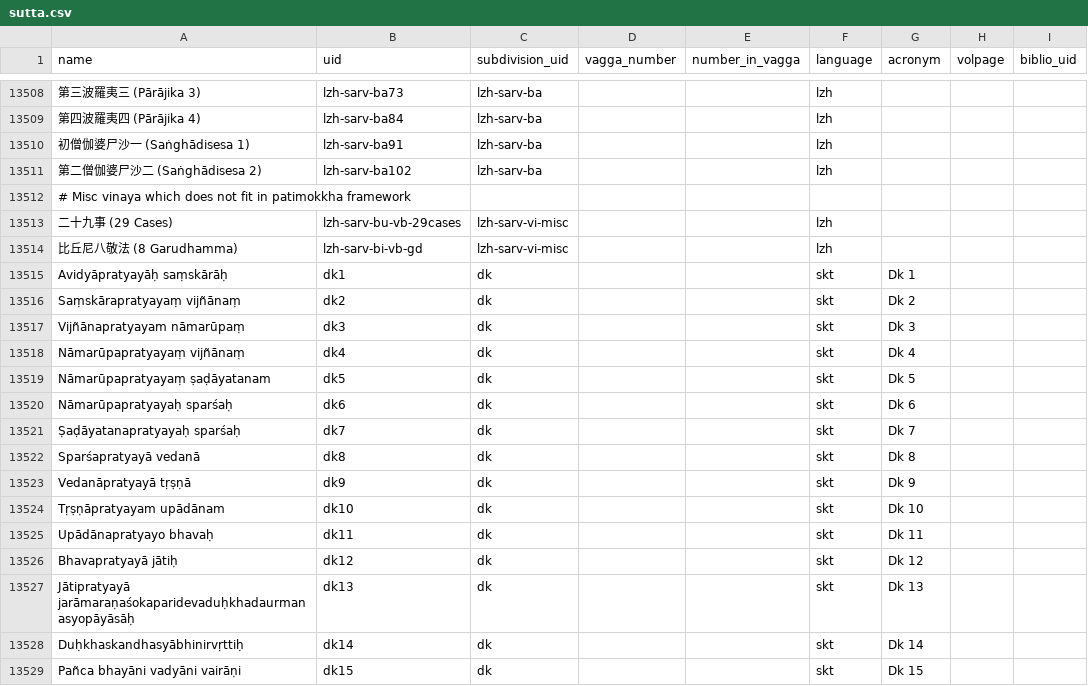
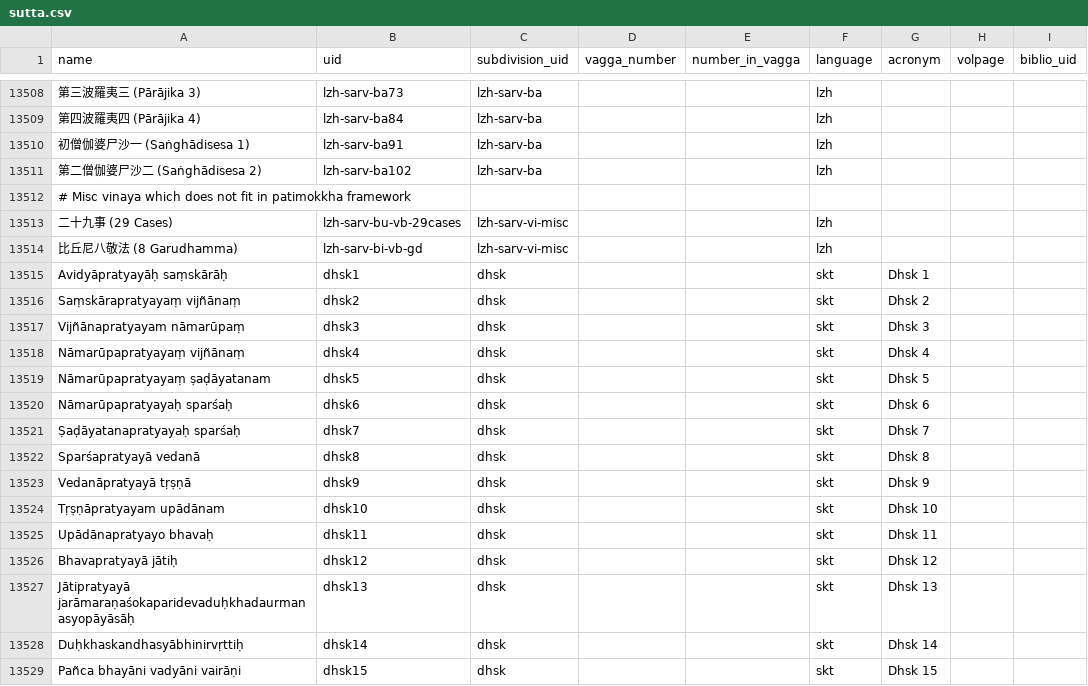
Before and after one commit to suttacentral/legacy-suttacentral-data, a CSV file: table/sutta.csv, drawn as a sheet; only a part is shown, gaps mark what is left out; the diff covers the shown part only; the diff names each change by its address in the sheet, - before the commit and + after, or states it on an @@ line.

Commit message:
update dk to dhsk

```diff
--- a/table/sutta.csv
+++ b/table/sutta.csv
-B13515 (uid): dk1
+B13515 (uid): dhsk1
-C13515:C13529 (subdivision_uid): dk
+C13515:C13529 (subdivision_uid): dhsk
-G13515 (acronym): Dk 1
+G13515 (acronym): Dhsk 1
-B13516 (uid): dk2
+B13516 (uid): dhsk2
-G13516 (acronym): Dk 2
+G13516 (acronym): Dhsk 2
-B13517 (uid): dk3
+B13517 (uid): dhsk3
-G13517 (acronym): Dk 3
+G13517 (acronym): Dhsk 3
-B13518 (uid): dk4
+B13518 (uid): dhsk4
-G13518 (acronym): Dk 4
+G13518 (acronym): Dhsk 4
-B13519 (uid): dk5
+B13519 (uid): dhsk5
-G13519 (acronym): Dk 5
+G13519 (acronym): Dhsk 5
-B13520 (uid): dk6
+B13520 (uid): dhsk6
-G13520 (acronym): Dk 6
+G13520 (acronym): Dhsk 6
-B13521 (uid): dk7
+B13521 (uid): dhsk7
-G13521 (acronym): Dk 7
+G13521 (acronym): Dhsk 7
-B13522 (uid): dk8
+B13522 (uid): dhsk8
-G13522 (acronym): Dk 8
+G13522 (acronym): Dhsk 8
-B13523 (uid): dk9
+B13523 (uid): dhsk9
-G13523 (acronym): Dk 9
+G13523 (acronym): Dhsk 9
-B13524 (uid): dk10
+B13524 (uid): dhsk10
-G13524 (acronym): Dk 10
+G13524 (acronym): Dhsk 10
-B13525 (uid): dk11
+B13525 (uid): dhsk11
-G13525 (acronym): Dk 11
+G13525 (acronym): Dhsk 11
-B13526 (uid): dk12
+B13526 (uid): dhsk12
-G13526 (acronym): Dk 12
+G13526 (acronym): Dhsk 12
-B13527 (uid): dk13
+B13527 (uid): dhsk13
-G13527 (acronym): Dk 13
+G13527 (acronym): Dhsk 13
-B13528 (uid): dk14
+B13528 (uid): dhsk14
-G13528 (acronym): Dk 14
+G13528 (acronym): Dhsk 14
-B13529 (uid): dk15
+B13529 (uid): dhsk15
-G13529 (acronym): Dk 15
+G13529 (acronym): Dhsk 15
```
Also changed, not shown: 12 edited cells elsewhere in this file, table/division.csv, 19 other files.
